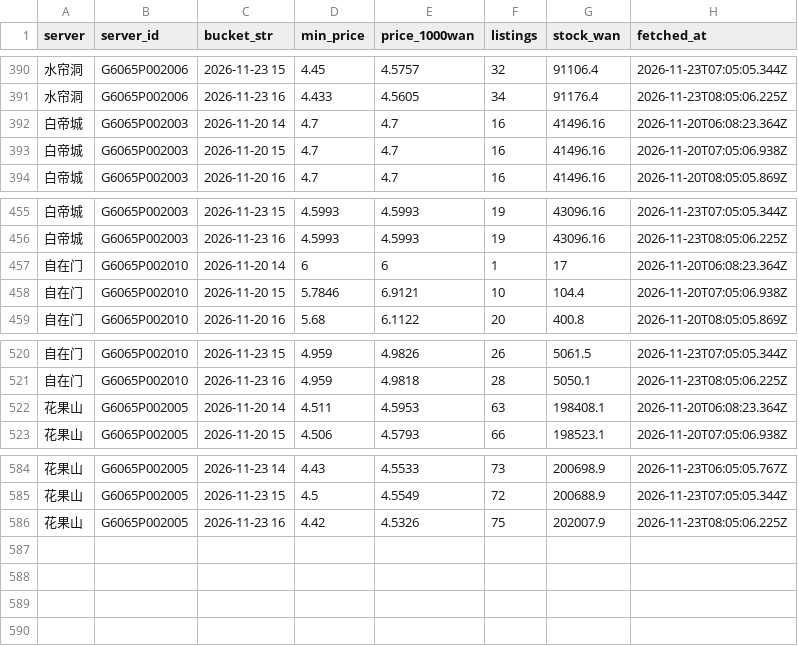
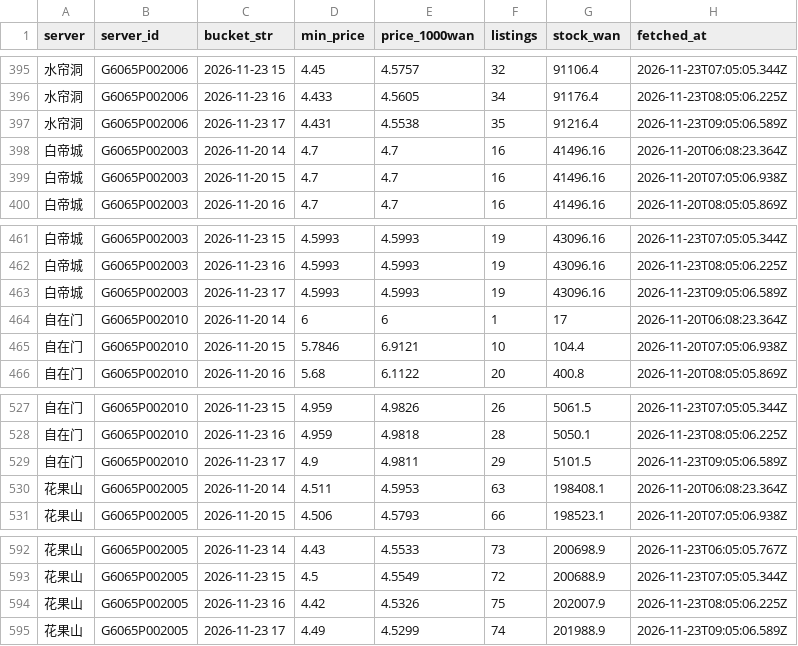
Before and after one commit to Luhanghang001/nsh-tongjia, a CSV file: data/tongjia-7881.csv, drawn as a sheet; only a part is shown, gaps mark what is left out; the diff covers the shown part only.

```diff
--- a/data/tongjia-7881.csv
+++ b/data/tongjia-7881.csv
@@ -391,2 +396,3 @@ server,server_id,bucket_str,min_price,price_1000wan,listings,stock_wan,fetched_a
 水帘洞,G6065P002006,2026-11-23 16,4.433,4.5605,34,91176.4,2026-11-23T08:05:06.225Z
+水帘洞,G6065P002006,2026-11-23 17,4.431,4.5538,35,91216.4,2026-11-23T09:05:06.589Z
 白帝城,G6065P002003,2026-11-20 14,4.7,4.7,16,41496.16,2026-11-20T06:08:23.364Z
@@ -456,2 +462,3 @@ server,server_id,bucket_str,min_price,price_1000wan,listings,stock_wan,fetched_a
 白帝城,G6065P002003,2026-11-23 16,4.5993,4.5993,19,43096.16,2026-11-23T08:05:06.225Z
+白帝城,G6065P002003,2026-11-23 17,4.5993,4.5993,19,43096.16,2026-11-23T09:05:06.589Z
 自在门,G6065P002010,2026-11-20 14,6,6,1,17,2026-11-20T06:08:23.364Z
@@ -521,2 +528,3 @@ server,server_id,bucket_str,min_price,price_1000wan,listings,stock_wan,fetched_a
 自在门,G6065P002010,2026-11-23 16,4.959,4.9818,28,5050.1,2026-11-23T08:05:06.225Z
+自在门,G6065P002010,2026-11-23 17,4.9,4.9811,29,5101.5,2026-11-23T09:05:06.589Z
 花果山,G6065P002005,2026-11-20 14,4.511,4.5953,63,198408.1,2026-11-20T06:08:23.364Z
@@ -586 +594,2 @@ server,server_id,bucket_str,min_price,price_1000wan,listings,stock_wan,fetched_a
 花果山,G6065P002005,2026-11-23 16,4.42,4.5326,75,202007.9,2026-11-23T08:05:06.225Z
+花果山,G6065P002005,2026-11-23 17,4.49,4.5299,74,201988.9,2026-11-23T09:05:06.589Z
```
Also changed, not shown: 5 added rows elsewhere in this file, 2 other files.
